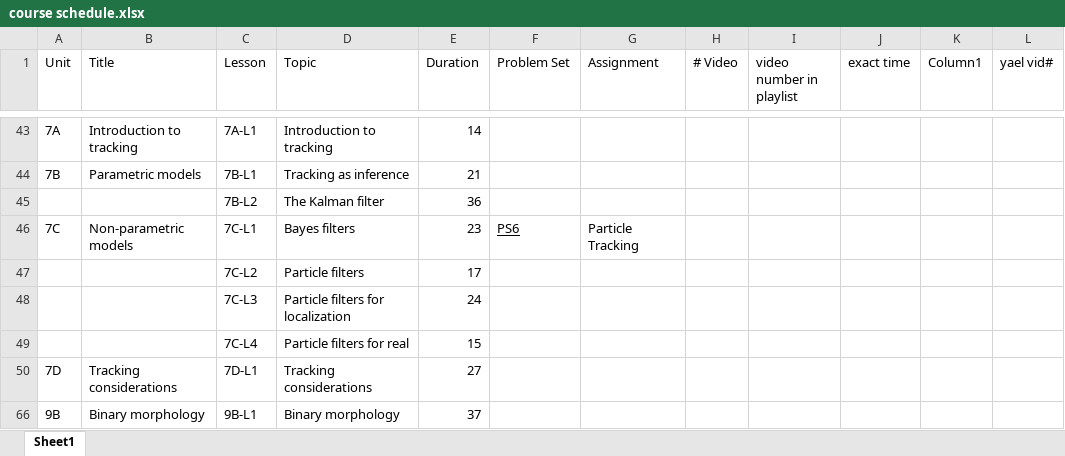
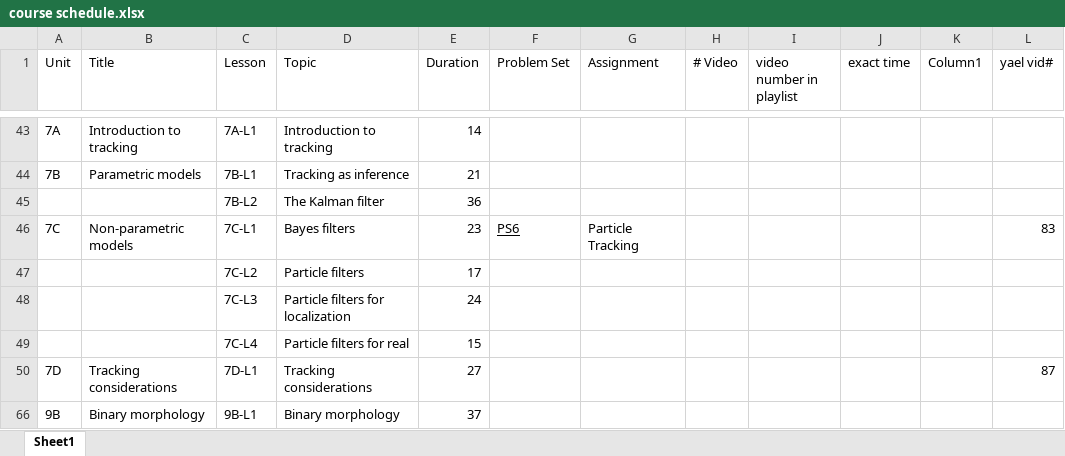
Before and after one commit to ronTohar1/CV_training, an Excel workbook: computer_vision/course schedule.xlsx, sheet Sheet1, drawn as a sheet; only a part is shown, gaps mark what is left out; values as stored, in another font and other column widths than the file's, no borders; table styles not drawn; the diff names each change by its address in the sheet, - before the commit and + after, or states it on an @@ line.

```diff
--- a/computer_vision/course schedule.xlsx (sheet Sheet1)
+++ b/computer_vision/course schedule.xlsx (sheet Sheet1)
-L46 (yael vid#): (empty)
+L46 (yael vid#): 83
-L50 (yael vid#): (empty)
+L50 (yael vid#): 87
```
Also changed, not shown: 18 other files.
